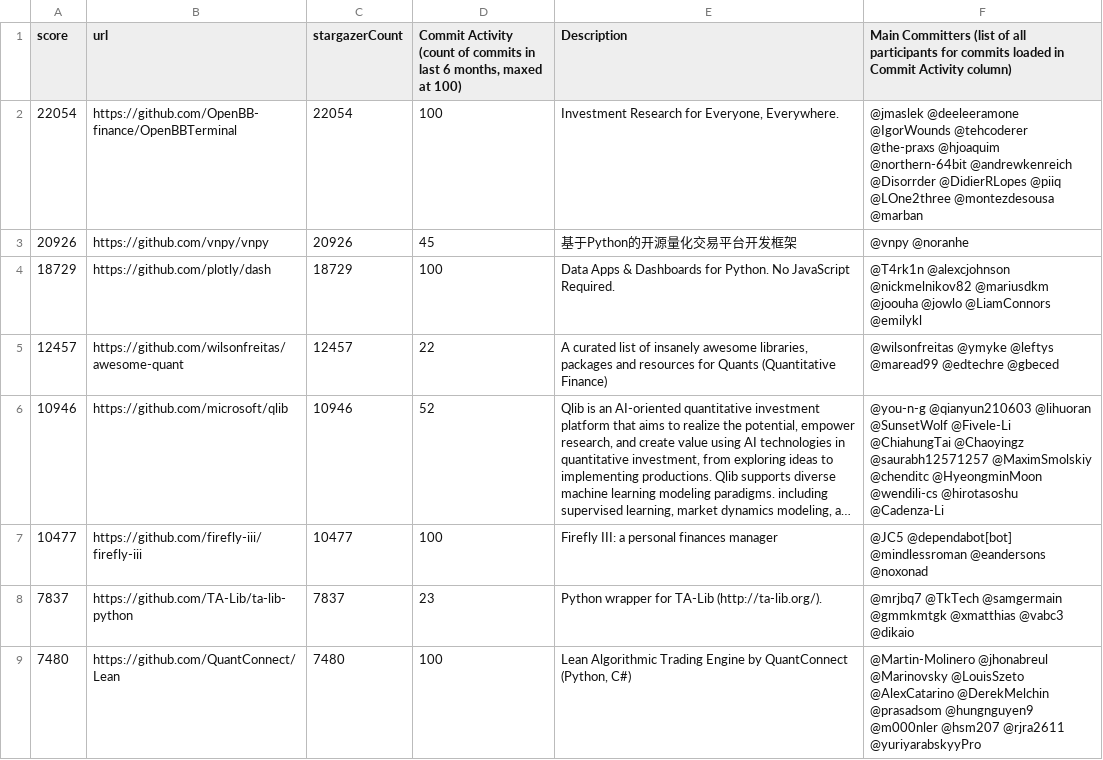
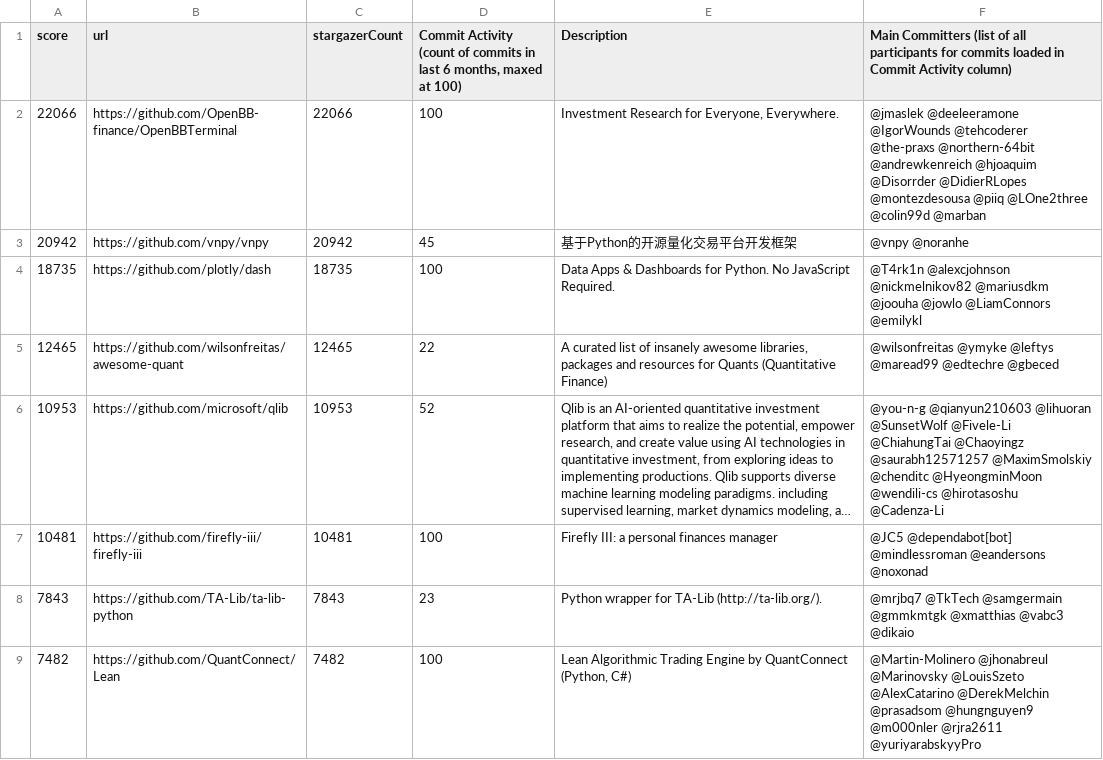
Before and after one commit to finos-labs/project-analysis, a CSV file: finance-topic.csv, drawn as a sheet; only a part is shown; long unchanged cells end in …; the diff covers the shown part only; the diff names each change by its address in the sheet, - before the commit and + after, or states it on an @@ line.

Commit message:
Landscape Scanning Generated File

```diff
--- a/finance-topic.csv
+++ b/finance-topic.csv
-A2 (score): 22054
+A2 (score): 22066
-C2 (stargazerCount): 22054
+C2 (stargazerCount): 22066
-F2: …@tehcoderer @the-praxs @hjoaquim @northern-64bit @andrewkenreich @Disorrder @DidierRLopes @piiq @LOne2three @montezdesousa @marban
+F2: …@tehcoderer @the-praxs @northern-64bit @andrewkenreich @hjoaquim @Disorrder @DidierRLopes @montezdesousa @piiq @LOne2three @colin99d @marban
-A3 (score): 20926
+A3 (score): 20942
-C3 (stargazerCount): 20926
+C3 (stargazerCount): 20942
-A4 (score): 18729
+A4 (score): 18735
-C4 (stargazerCount): 18729
+C4 (stargazerCount): 18735
-A5 (score): 12457
+A5 (score): 12465
-C5 (stargazerCount): 12457
+C5 (stargazerCount): 12465
-A6 (score): 10946
+A6 (score): 10953
-C6 (stargazerCount): 10946
+C6 (stargazerCount): 10953
-A7 (score): 10477
+A7 (score): 10481
-C7 (stargazerCount): 10477
+C7 (stargazerCount): 10481
-A8 (score): 7837
+A8 (score): 7843
-C8 (stargazerCount): 7837
+C8 (stargazerCount): 7843
-A9 (score): 7480
+A9 (score): 7482
-C9 (stargazerCount): 7480
+C9 (stargazerCount): 7482
-F9: …@hungnguyen9 @m000nler @hsm207 @rjra2611 @yuriyarabskyyPro
+F9: …@hungnguyen9 @m000nler @rjra2611 @yuriyarabskyyPro
```
Also changed, not shown: 1 added row, 1 removed row and 99 edited cells elsewhere in this file.
